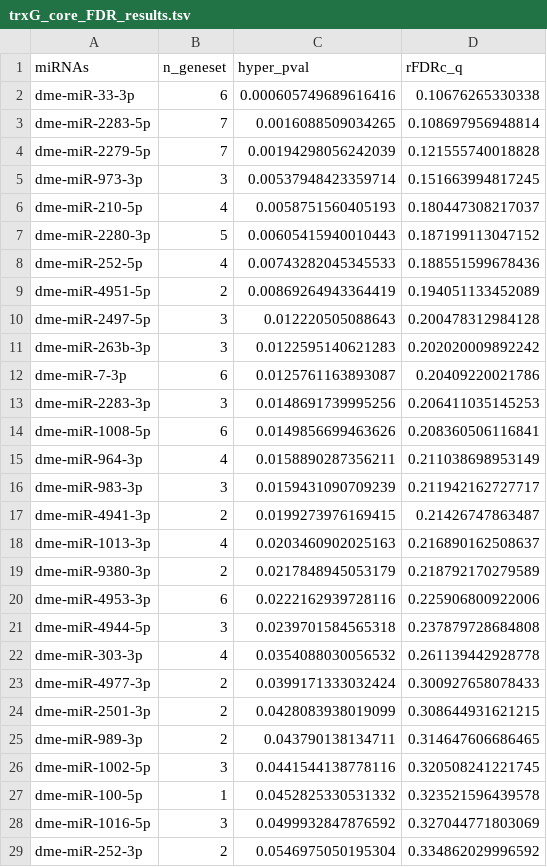
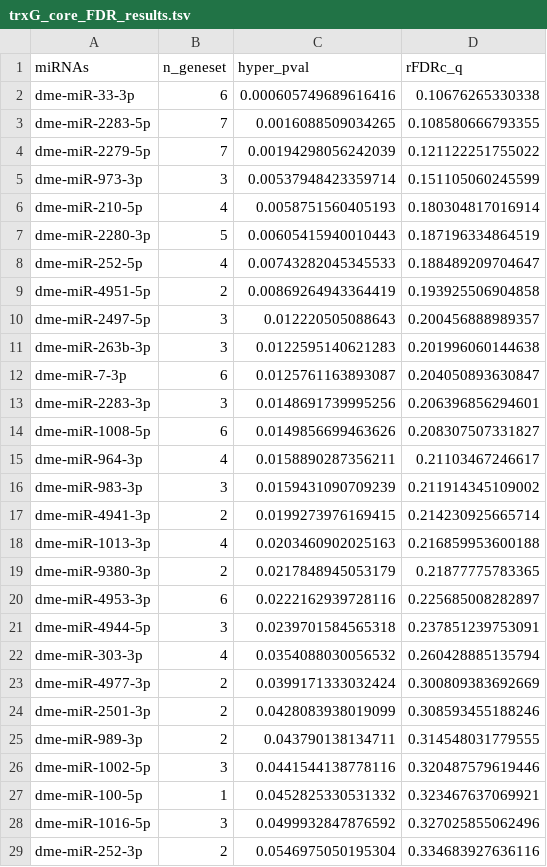
Before and after one commit to JacoboSolorzano/TFM, a TSV file: Analysis/output_files/HCImiRTps_results/FDR/trxG_core_FDR_results.tsv, drawn as a sheet; only a part is shown; the diff covers the shown part only.

```diff
--- a/Analysis/output_files/HCImiRTps_results/FDR/trxG_core_FDR_results.tsv
+++ b/Analysis/output_files/HCImiRTps_results/FDR/trxG_core_FDR_results.tsv
@@ -2,28 +2,28 @@
 "dme-miR-33-3p"	6	0.000605749689616416	0.10676265330338
-"dme-miR-2283-5p"	7	0.0016088509034265	0.108697956948814
-"dme-miR-2279-5p"	7	0.00194298056242039	0.121555740018828
-"dme-miR-973-3p"	3	0.00537948423359714	0.151663994817245
-"dme-miR-210-5p"	4	0.0058751560405193	0.180447308217037
-"dme-miR-2280-3p"	5	0.00605415940010443	0.187199113047152
-"dme-miR-252-5p"	4	0.00743282045345533	0.188551599678436
-"dme-miR-4951-5p"	2	0.00869264943364419	0.194051133452089
-"dme-miR-2497-5p"	3	0.012220505088643	0.200478312984128
-"dme-miR-263b-3p"	3	0.0122595140621283	0.202020009892242
-"dme-miR-7-3p"	6	0.0125761163893087	0.20409220021786
-"dme-miR-2283-3p"	3	0.0148691739995256	0.206411035145253
-"dme-miR-1008-5p"	6	0.0149856699463626	0.208360506116841
-"dme-miR-964-3p"	4	0.0158890287356211	0.211038698953149
-"dme-miR-983-3p"	3	0.0159431090709239	0.211942162727717
-"dme-miR-4941-3p"	2	0.0199273976169415	0.21426747863487
-"dme-miR-1013-3p"	4	0.0203460902025163	0.216890162508637
-"dme-miR-9380-3p"	2	0.0217848945053179	0.218792170279589
-"dme-miR-4953-3p"	6	0.0222162939728116	0.225906800922006
-"dme-miR-4944-5p"	3	0.0239701584565318	0.237879728684808
-"dme-miR-303-3p"	4	0.0354088030056532	0.261139442928778
-"dme-miR-4977-3p"	2	0.0399171333032424	0.300927658078433
-"dme-miR-2501-3p"	2	0.0428083938019099	0.308644931621215
-"dme-miR-989-3p"	2	0.043790138134711	0.314647606686465
-"dme-miR-1002-5p"	3	0.0441544138778116	0.320508241221745
-"dme-miR-100-5p"	1	0.0452825330531332	0.323521596439578
-"dme-miR-1016-5p"	3	0.0499932847876592	0.327044771803069
-"dme-miR-252-3p"	2	0.0546975050195304	0.334862029996592
+"dme-miR-2283-5p"	7	0.0016088509034265	0.108580666793355
+"dme-miR-2279-5p"	7	0.00194298056242039	0.121122251755022
+"dme-miR-973-3p"	3	0.00537948423359714	0.151105060245599
+"dme-miR-210-5p"	4	0.0058751560405193	0.180304817016914
+"dme-miR-2280-3p"	5	0.00605415940010443	0.187196334864519
+"dme-miR-252-5p"	4	0.00743282045345533	0.188489209704647
+"dme-miR-4951-5p"	2	0.00869264943364419	0.193925506904858
+"dme-miR-2497-5p"	3	0.012220505088643	0.200456888989357
+"dme-miR-263b-3p"	3	0.0122595140621283	0.201996060144638
+"dme-miR-7-3p"	6	0.0125761163893087	0.204050893630847
+"dme-miR-2283-3p"	3	0.0148691739995256	0.206396856294601
+"dme-miR-1008-5p"	6	0.0149856699463626	0.208307507331827
+"dme-miR-964-3p"	4	0.0158890287356211	0.21103467246617
+"dme-miR-983-3p"	3	0.0159431090709239	0.211914345109002
+"dme-miR-4941-3p"	2	0.0199273976169415	0.214230925665714
+"dme-miR-1013-3p"	4	0.0203460902025163	0.216859953600188
+"dme-miR-9380-3p"	2	0.0217848945053179	0.21877775783365
+"dme-miR-4953-3p"	6	0.0222162939728116	0.225685008282897
+"dme-miR-4944-5p"	3	0.0239701584565318	0.237851239753091
+"dme-miR-303-3p"	4	0.0354088030056532	0.260428885135794
+"dme-miR-4977-3p"	2	0.0399171333032424	0.300809383692669
+"dme-miR-2501-3p"	2	0.0428083938019099	0.308593455188246
+"dme-miR-989-3p"	2	0.043790138134711	0.314548031779555
+"dme-miR-1002-5p"	3	0.0441544138778116	0.320487579619446
+"dme-miR-100-5p"	1	0.0452825330531332	0.323467637069921
+"dme-miR-1016-5p"	3	0.0499932847876592	0.327025855062496
+"dme-miR-252-3p"	2	0.0546975050195304	0.334683927636116
```
Also changed, not shown: 151 edited cells elsewhere in this file, Analysis/output_files/HCImiRTps_results/FDR/PcG_FDR_results.tsv, Analysis/output_files/HCImiRTps_results/FDR/trxG_FDR_results.tsv, 25 other files.
